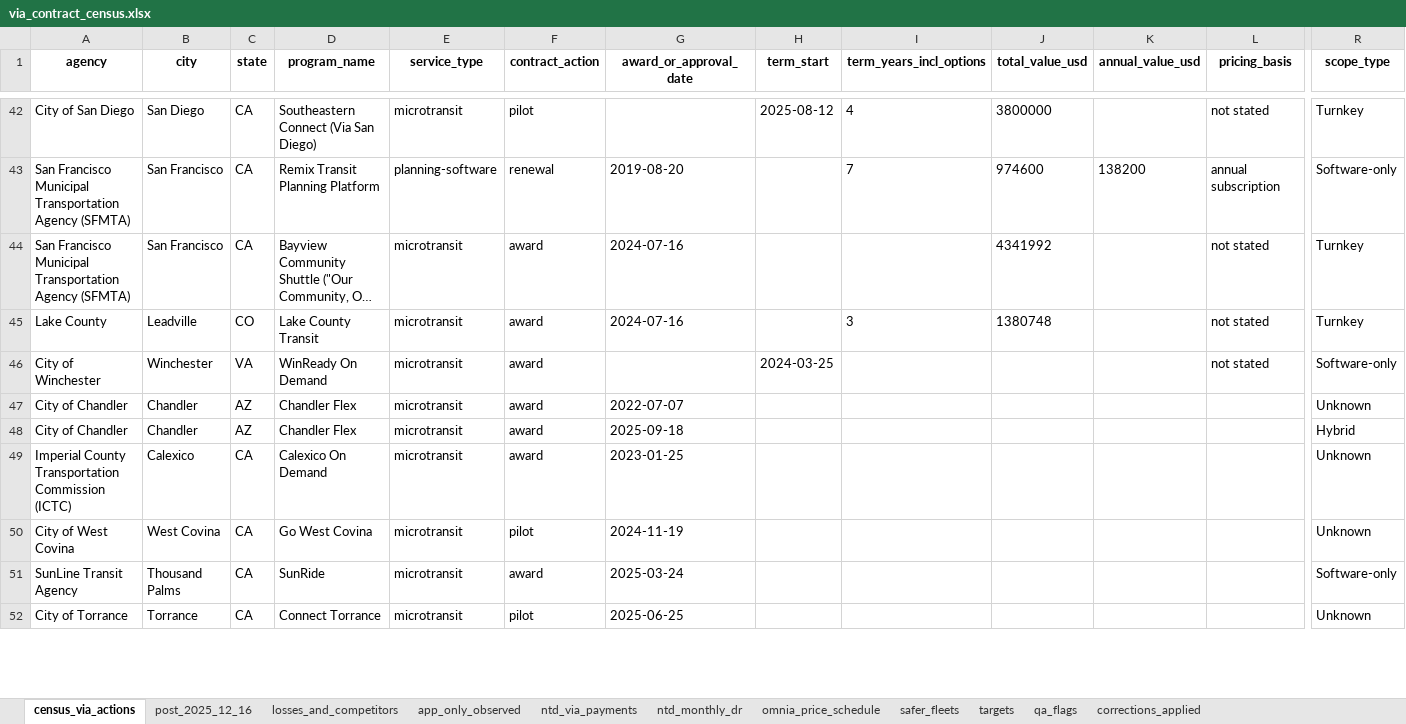
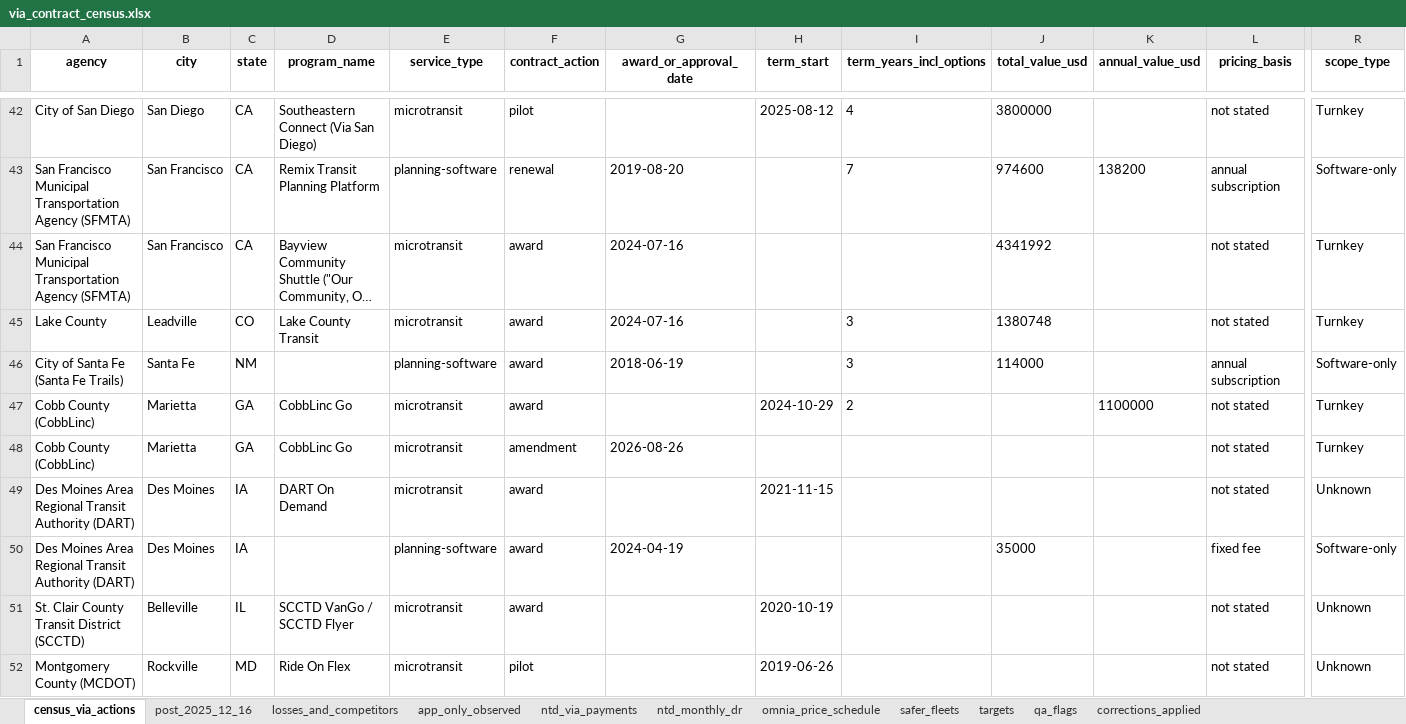
Before and after one commit to potpotman123/via-research, an Excel workbook: out/via_contract_census.xlsx, sheet census_via_actions, drawn as a sheet; only a part is shown, gaps mark what is left out; the shorter side is filled out with more unchanged rows; long unchanged cells end in …; values as stored, in another font and other column widths than the file's, no borders; rows hold the shown columns only; the diff covers the shown part only; the diff names each change by its address in the sheet, - before the commit and + after, or states it on an @@ line.

```diff
--- a/out/via_contract_census.xlsx (sheet census_via_actions)
+++ b/out/via_contract_census.xlsx (sheet census_via_actions)
+row 46: City of Santa Fe (Santa Fe Trails) | Santa Fe | NM |  | planning-software | award | 2018-06-19 |  | 3 | 114000 |  | annual subscription | Software-only
+row 47: Cobb County (CobbLinc) | Marietta | GA | CobbLinc Go | microtransit | award |  | 2024-10-29 | 2 |  | 1100000 | not stated | Turnkey
+row 48: Cobb County (CobbLinc) | Marietta | GA | CobbLinc Go | microtransit | amendment | 2026-08-26 |  |  |  |  | not stated | Turnkey
+row 49: Des Moines Area Regional Transit Authority (DART) | Des Moines | IA | DART On Demand | microtransit | award |  | 2021-11-15 |  |  |  | not stated | Unknown
+row 50: Des Moines Area Regional Transit Authority (DART) | Des Moines | IA |  | planning-software | award | 2024-04-19 |  |  | 35000 |  | fixed fee | Software-only
+row 51: St. Clair County Transit District (SCCTD) | Belleville | IL | SCCTD VanGo / SCCTD Flyer | microtransit | award |  | 2020-10-19 |  |  |  | not stated | Unknown
+row 52: Montgomery County (MCDOT) | Rockville | MD | Ride On Flex | microtransit | pilot |  | 2019-06-26 |  |  |  | not stated | Unknown
```
Also changed, not shown: 6 added rows elsewhere in this sheet, sheet qa_flags, sheet post_2025_12_16, sheet losses_and_competitors, 7 other files.
